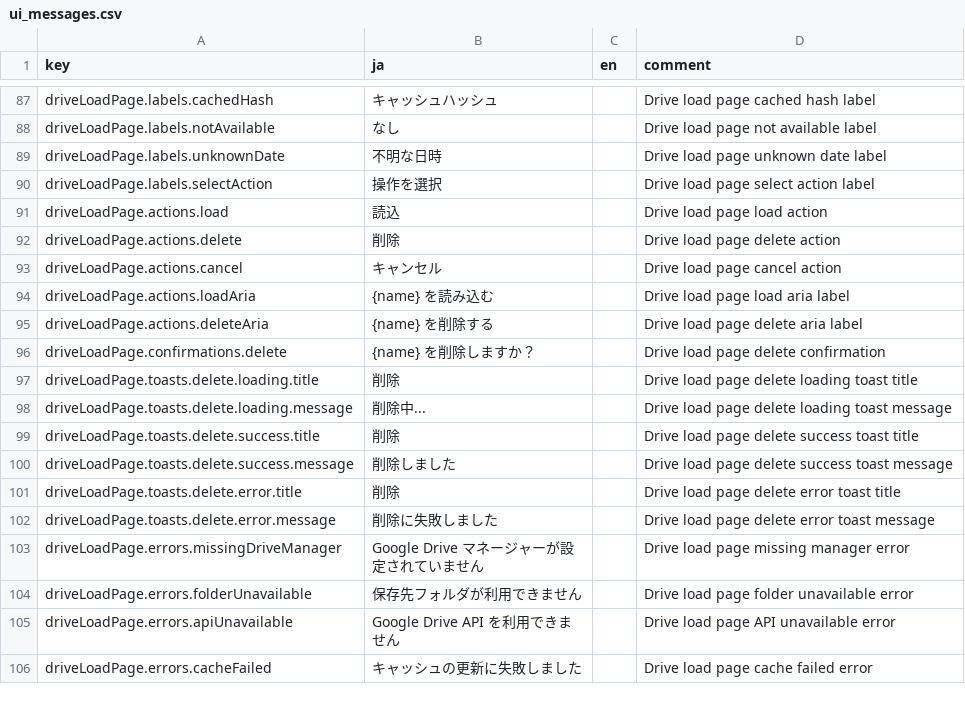
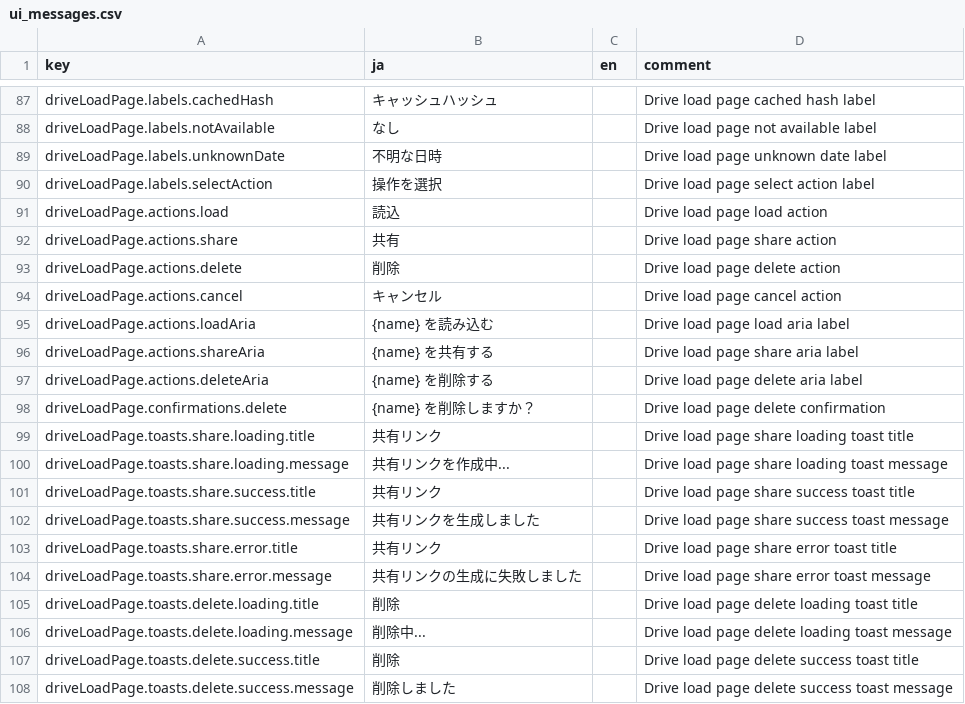
Before and after one commit to KTakahiro1729/AioniaCS, a CSV file: src/contents/ui_messages.csv, drawn as a sheet; only a part is shown, gaps mark what is left out; the shorter side is filled out with more unchanged rows; the diff names each change by its address in the sheet, - before the commit and + after, or states it on an @@ line.

Commit message:
Restore share action in Drive load list

```diff
--- a/src/contents/ui_messages.csv
+++ b/src/contents/ui_messages.csv
+row 92: driveLoadPage.actions.share | 共有 |  | Drive load page share action
+row 96: driveLoadPage.actions.shareAria | {name} を共有する |  | Drive load page share aria label
+row 99: driveLoadPage.toasts.share.loading.title | 共有リンク |  | Drive load page share loading toast title
+row 100: driveLoadPage.toasts.share.loading.message | 共有リンクを作成中... |  | Drive load page share loading toast message
+row 101: driveLoadPage.toasts.share.success.title | 共有リンク |  | Drive load page share success toast title
+row 102: driveLoadPage.toasts.share.success.message | 共有リンクを生成しました |  | Drive load page share success toast message
+row 103: driveLoadPage.toasts.share.error.title | 共有リンク |  | Drive load page share error toast title
+row 104: driveLoadPage.toasts.share.error.message | 共有リンクの生成に失敗しました |  | Drive load page share error toast message
```
Also changed, not shown: 3 other files.
